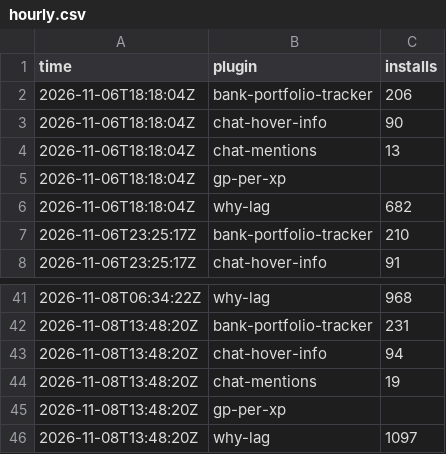
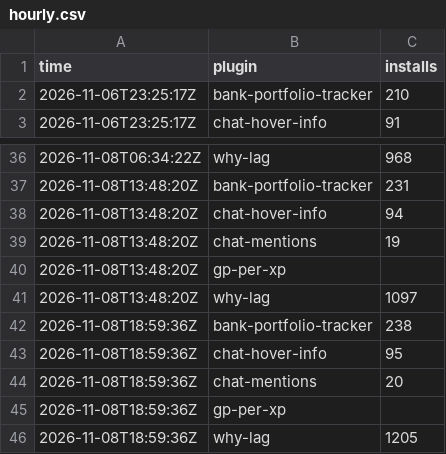
Before and after one commit to 2hBuilds/hub-installs, a CSV file: data/hourly.csv, drawn as a sheet; only a part is shown, gaps mark what is left out.

```diff
--- a/data/hourly.csv
+++ b/data/hourly.csv
@@ -1,7 +1,2 @@
 time,plugin,installs
-2026-11-06T18:18:04Z,bank-portfolio-tracker,206
-2026-11-06T18:18:04Z,chat-hover-info,90
-2026-11-06T18:18:04Z,chat-mentions,13
-2026-11-06T18:18:04Z,gp-per-xp,
-2026-11-06T18:18:04Z,why-lag,682
 2026-11-06T23:25:17Z,bank-portfolio-tracker,210
@@ -46 +41,6 @@ time,plugin,installs
 2026-11-08T13:48:20Z,why-lag,1097
+2026-11-08T18:59:36Z,bank-portfolio-tracker,238
+2026-11-08T18:59:36Z,chat-hover-info,95
+2026-11-08T18:59:36Z,chat-mentions,20
+2026-11-08T18:59:36Z,gp-per-xp,
+2026-11-08T18:59:36Z,why-lag,1205
```
